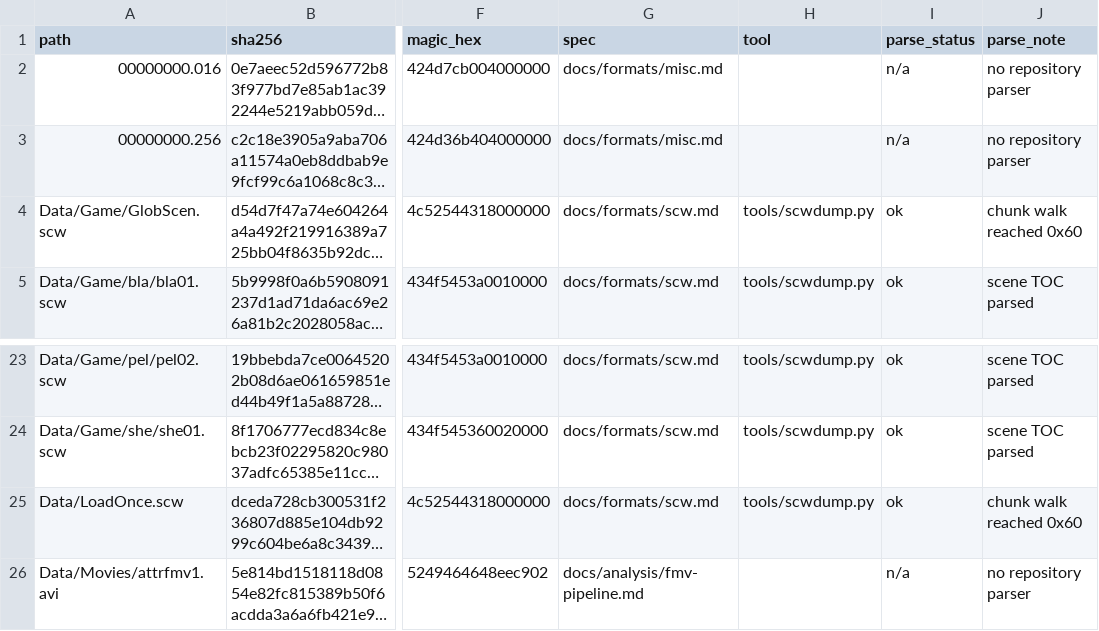
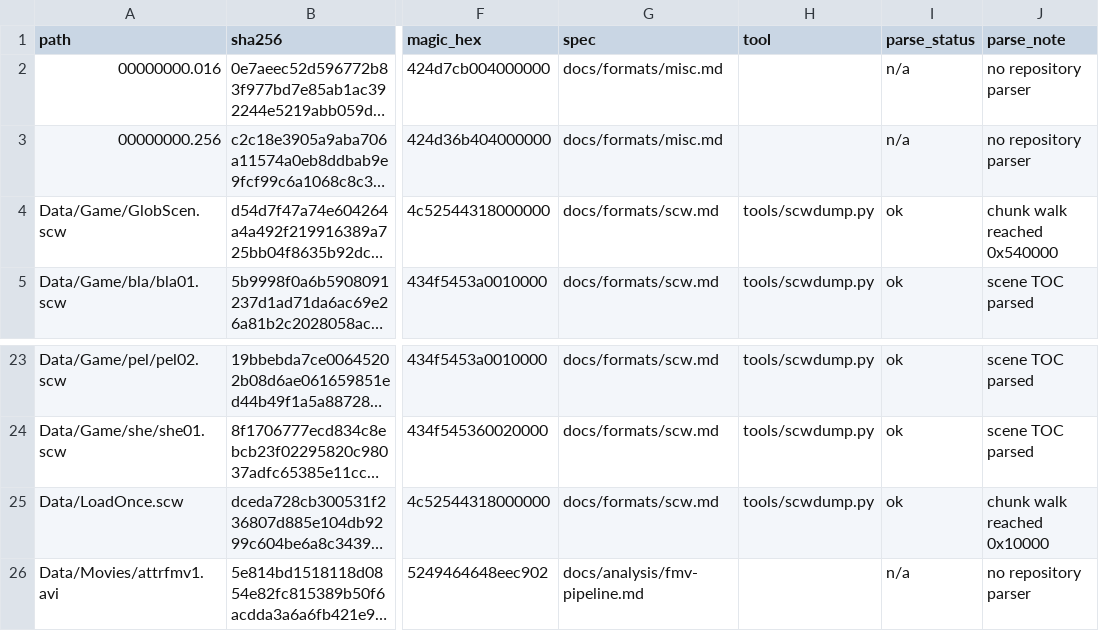
Before and after one commit to robbert229/rotk-portable, a CSV file: re/corpus/formats.csv, drawn as a sheet; only a part is shown, gaps mark what is left out; long unchanged cells end in …; the diff covers the shown part only; the diff names each change by its address in the sheet, - before the commit and + after, or states it on an @@ line.

```diff
--- a/re/corpus/formats.csv
+++ b/re/corpus/formats.csv
-J4 (parse_note): chunk walk reached 0x60
+J4 (parse_note): chunk walk reached 0x540000
-J25 (parse_note): chunk walk reached 0x60
+J25 (parse_note): chunk walk reached 0x10000
```
Also changed, not shown: 24 edited cells elsewhere in this file, 17 other files.
